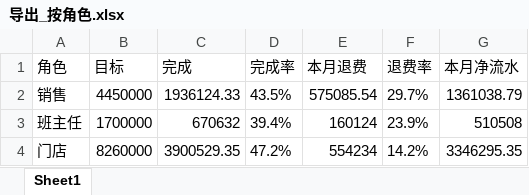
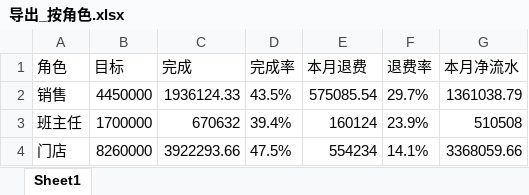
Before and after one commit to fannyqian/my-dashbord-for-guanxin, an Excel workbook: 导出_按角色.xlsx, sheet Sheet1, drawn as a sheet; values as stored, in another font and other column widths than the file's, no borders; the diff names each change by its address in the sheet, - before the commit and + after, or states it on an @@ line.

```diff
--- a/导出_按角色.xlsx (sheet Sheet1)
+++ b/导出_按角色.xlsx (sheet Sheet1)
-C4 (完成): 3900529.35
+C4 (完成): 3922293.66
-D4 (完成率): 47.2%
+D4 (完成率): 47.5%
-F4 (退费率): 14.2%
+F4 (退费率): 14.1%
-G4 (本月净流水): 3346295.35
+G4 (本月净流水): 3368059.66
```
Also changed, not shown: 产品分析_导出.xlsx, 导出_总表.xlsx, 5 other files.
